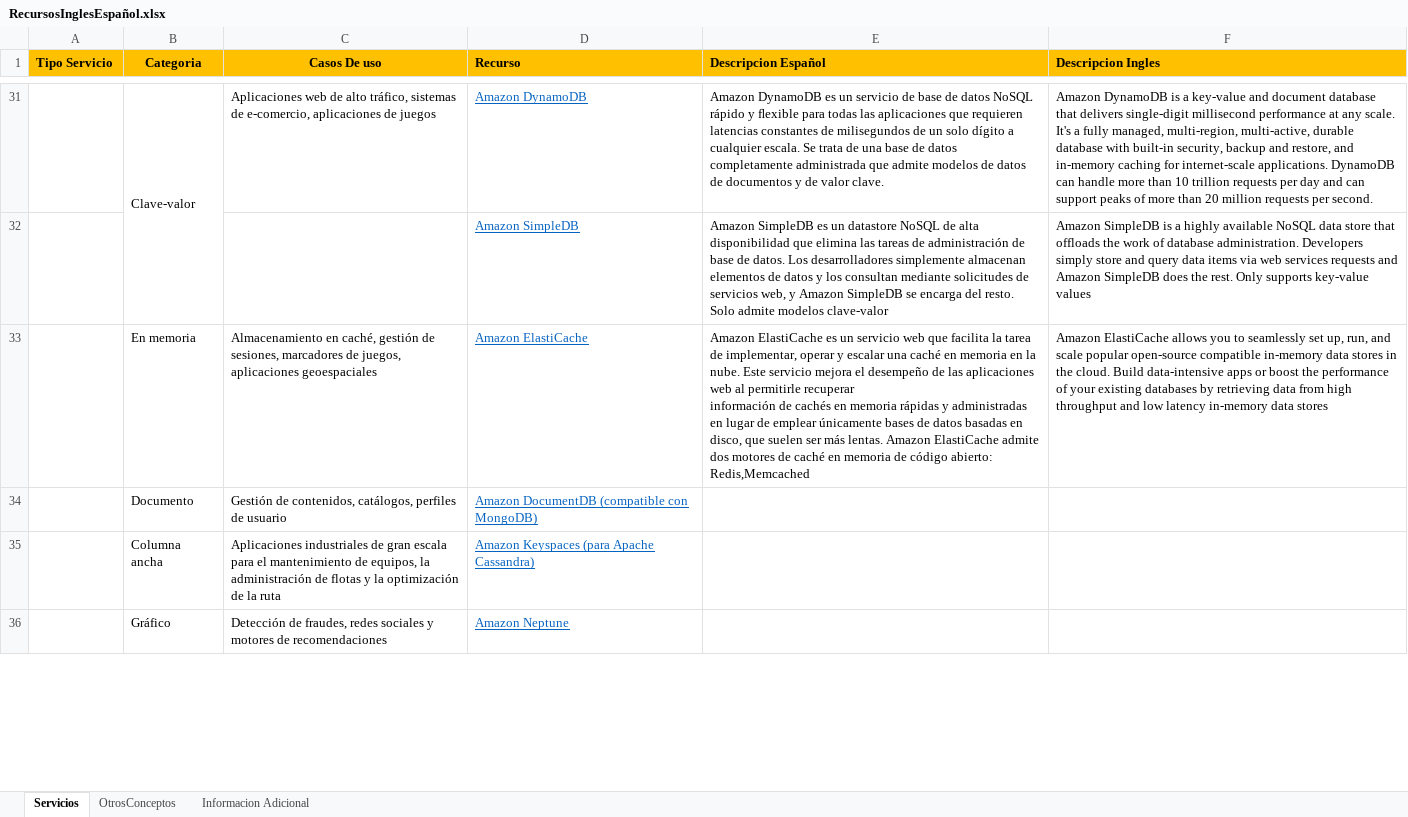
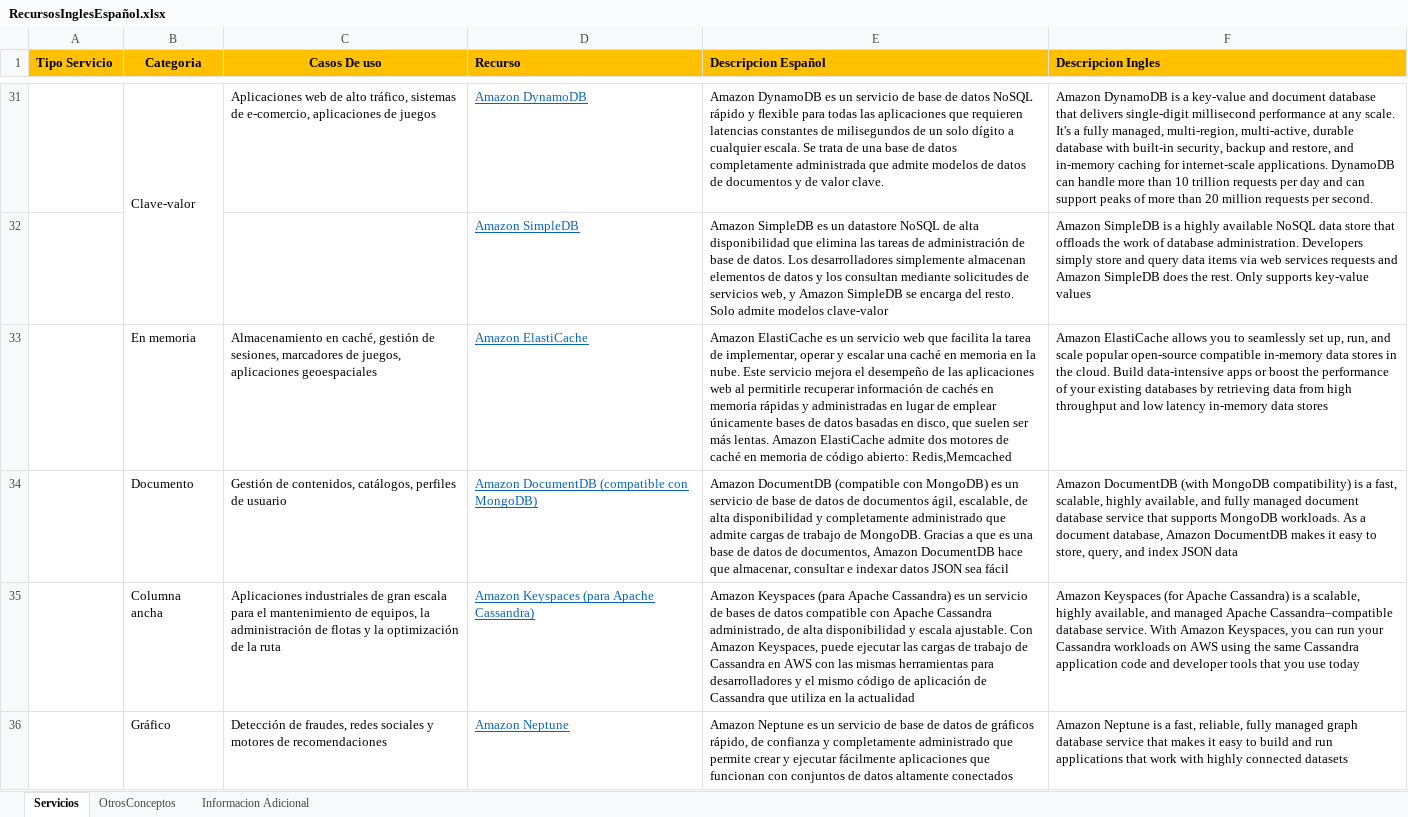
Before and after one commit to jrperez175/CloudAws, an Excel workbook: RecursosInglesEspañol.xlsx, sheet Servicios, drawn as a sheet; only a part is shown, gaps mark what is left out; values as stored, in another font and other column widths than the file's, no borders; charts and pictures not drawn; the diff covers the shown part only; the diff names each change by its address in the sheet, - before the commit and + after, or states it on an @@ line.

```diff
--- a/RecursosInglesEspañol.xlsx (sheet Servicios)
+++ b/RecursosInglesEspañol.xlsx (sheet Servicios)
-E33 (Descripcion Español): …abierto: Redis,Memcached
+E33 (Descripcion Español): …abierto: Redis,Memcached
-E34 (Descripcion Español): (empty)
+E34 (Descripcion Español): Amazon DocumentDB (compatible con MongoDB) es un servicio de base de datos de documentos ágil, escalable, de alta disponibilidad y completamente administrado que admite cargas de trabajo de MongoDB. Gracias a que es una base de datos de documentos, Amazon DocumentDB hace que almacenar, consultar e indexar datos JSON sea fácil
-F34 (Descripcion Ingles): (empty)
+F34 (Descripcion Ingles): Amazon DocumentDB (with MongoDB compatibility) is a fast, scalable, highly available, and fully managed document database service that supports MongoDB workloads. As a document database, Amazon DocumentDB makes it easy to store, query, and index JSON data
-E35 (Descripcion Español): (empty)
+E35 (Descripcion Español): Amazon Keyspaces (para Apache Cassandra) es un servicio de bases de datos compatible con Apache Cassandra administrado, de alta disponibilidad y escala ajustable. Con Amazon Keyspaces, puede ejecutar las cargas de trabajo de Cassandra en AWS con las mismas herramientas para desarrolladores y el mismo código de aplicación de Cassandra que utiliza en la actualidad
-F35 (Descripcion Ingles): (empty)
+F35 (Descripcion Ingles): Amazon Keyspaces (for Apache Cassandra) is a scalable, highly available, and managed Apache Cassandra–compatible database service. With Amazon Keyspaces, you can run your Cassandra workloads on AWS using the same Cassandra application code and developer tools that you use today
-E36 (Descripcion Español): (empty)
+E36 (Descripcion Español): Amazon Neptune es un servicio de base de datos de gráficos rápido, de confianza y completamente administrado que permite crear y ejecutar fácilmente aplicaciones que funcionan con conjuntos de datos altamente conectados
-F36 (Descripcion Ingles): (empty)
+F36 (Descripcion Ingles): Amazon Neptune is a fast, reliable, fully managed graph database service that makes it easy to build and run applications that work with highly connected datasets
```
Also changed, not shown: 39 edited cells elsewhere in this sheet.
